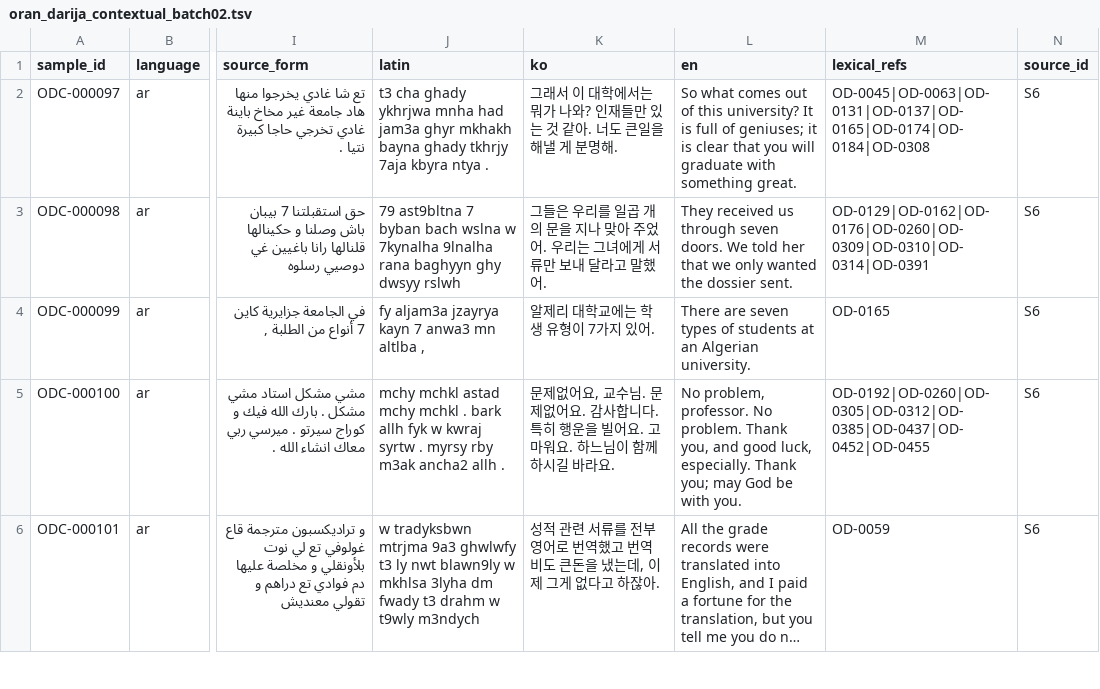
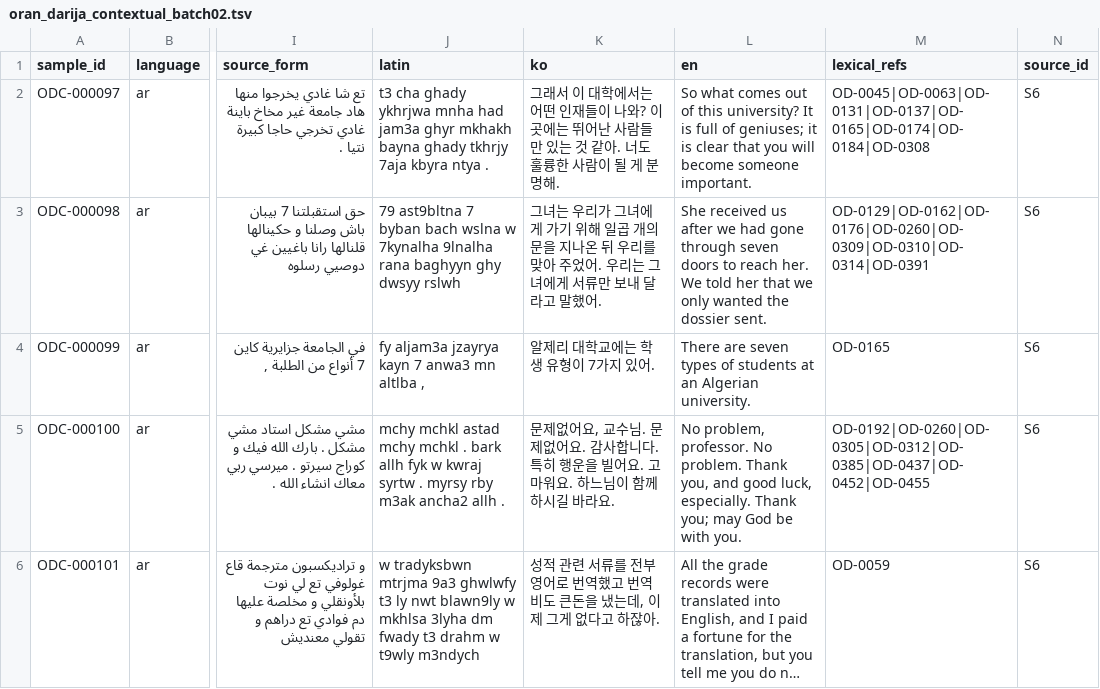
Before and after one commit to Yucef-84/data-orandarja, a TSV file: data/contextual/oran_darija_contextual_batch02.tsv, drawn as a sheet; only a part is shown, gaps mark what is left out; long unchanged cells end in …; the diff names each change by its address in the sheet, - before the commit and + after, or states it on an @@ line.

Commit message:
fix: refine batch02 chunk1 translations

```diff
--- a/data/contextual/oran_darija_contextual_batch02.tsv
+++ b/data/contextual/oran_darija_contextual_batch02.tsv
-K2 (ko): …에서는 뭐가 나와? 인재들만 있는 것 같아. 너도 큰일을 해낼 게 분…
+K2 (ko): …에서는 어떤 인재들이 나와? 이곳에는 뛰어난 사람들만 있는 것 같아. 너도 훌륭한 사람이 될 게 분…
-L2 (en): …you will graduate with something great.
+L2 (en): …you will become someone important.
-K3 (ko): 그들은 우리를 일곱 개의 문을 지나 맞아…
+K3 (ko): 그녀는 우리가 그녀에게 가기 위해 일곱 개의 문을 지나온 뒤 우리를 맞아…
-L3 (en): They received us through seven doors. We told…
+L3 (en): She received us after we had gone through seven doors to reach her. We told…
```
